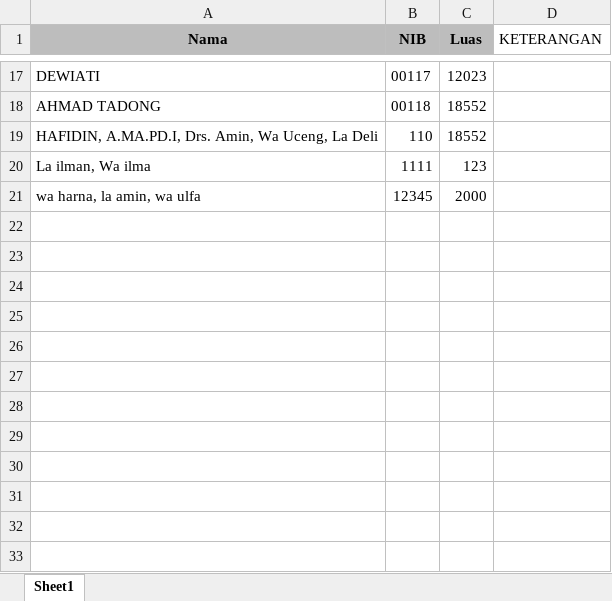
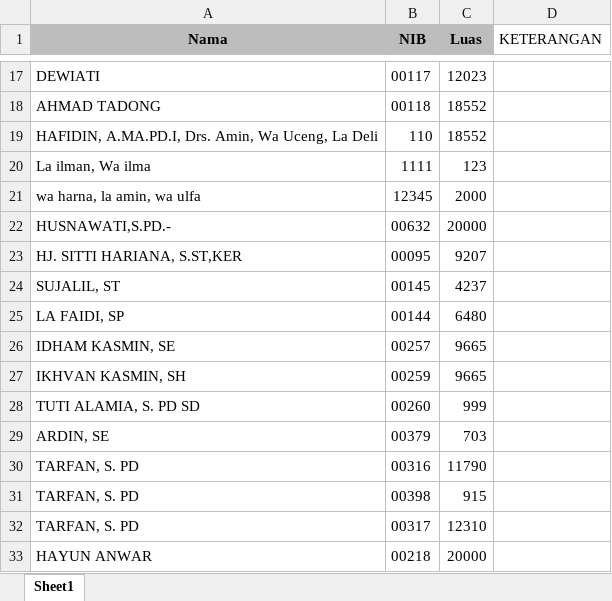
Before and after one commit to LordRedsky/wp_full_analysis, an Excel workbook: sert example.xlsx, sheet Sheet1, drawn as a sheet; only a part is shown, gaps mark what is left out; values as stored, in another font and other column widths than the file's, no borders; the diff names each change by its address in the sheet, - before the commit and + after, or states it on an @@ line.

```diff
--- a/sert example.xlsx (sheet Sheet1)
+++ b/sert example.xlsx (sheet Sheet1)
+row 22: HUSNAWATI,S.PD.- | 00632 | 20000
+row 23: HJ. SITTI HARIANA, S.ST,KER | 00095 | 9207
+row 24: SUJALIL, ST | 00145 | 4237
+row 25: LA FAIDI, SP | 00144 | 6480
+row 26: IDHAM KASMIN, SE | 00257 | 9665
+row 27: IKHVAN KASMIN, SH | 00259 | 9665
+row 28: TUTI ALAMIA, S. PD SD | 00260 | 999
+row 29: ARDIN, SE | 00379 | 703
+row 30: TARFAN, S. PD | 00316 | 11790
+row 31: TARFAN, S. PD | 00398 | 915
+row 32: TARFAN, S. PD | 00317 | 12310
+row 33: HAYUN ANWAR | 00218 | 20000
```
Also changed, not shown: 4 other files.
